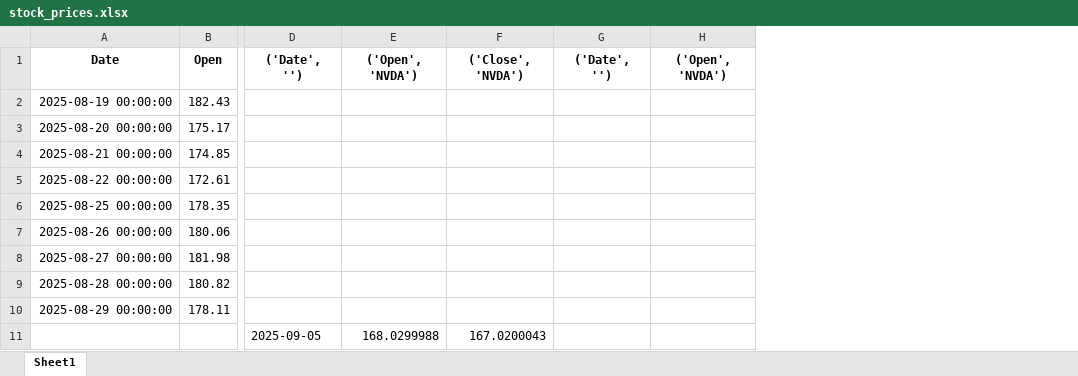
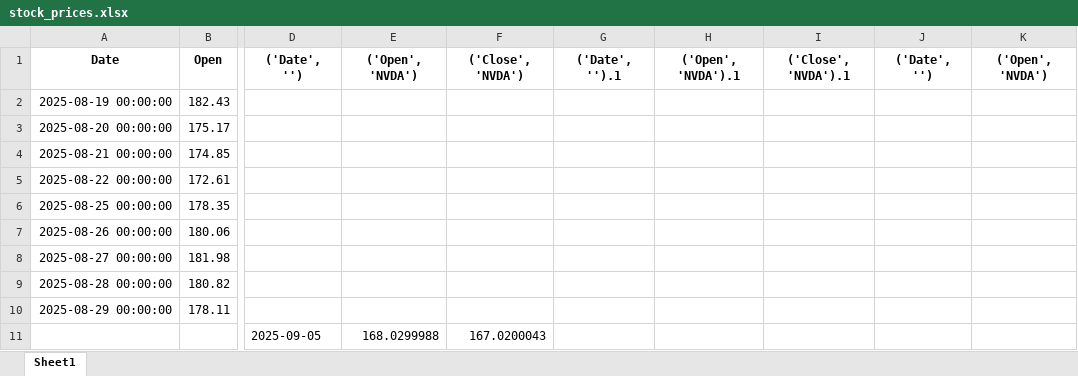
Before and after one commit to Ashkraze/Stocknews-Scrapper, an Excel workbook: stock_prices.xlsx, sheet Sheet1, drawn as a sheet; only a part is shown, gaps mark what is left out; values as stored, in another font and other column widths than the file's, no borders; the diff names each change by its address in the sheet, - before the commit and + after, or states it on an @@ line.

```diff
--- a/stock_prices.xlsx (sheet Sheet1)
+++ b/stock_prices.xlsx (sheet Sheet1)
+column G, row 1: ('Date', '').1
+column H, row 1: ('Open', 'NVDA').1
+column I, row 1: ('Close', 'NVDA').1
```
